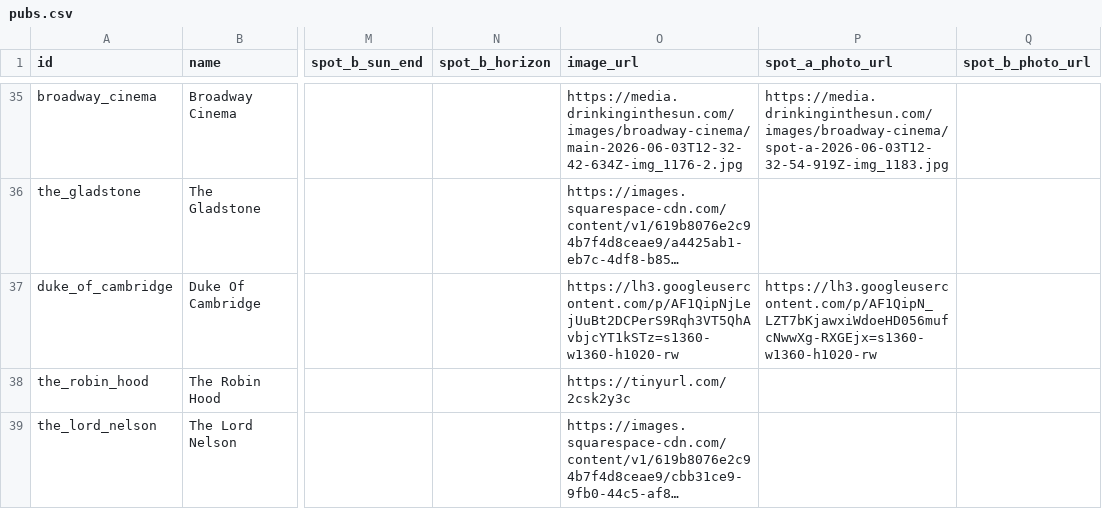
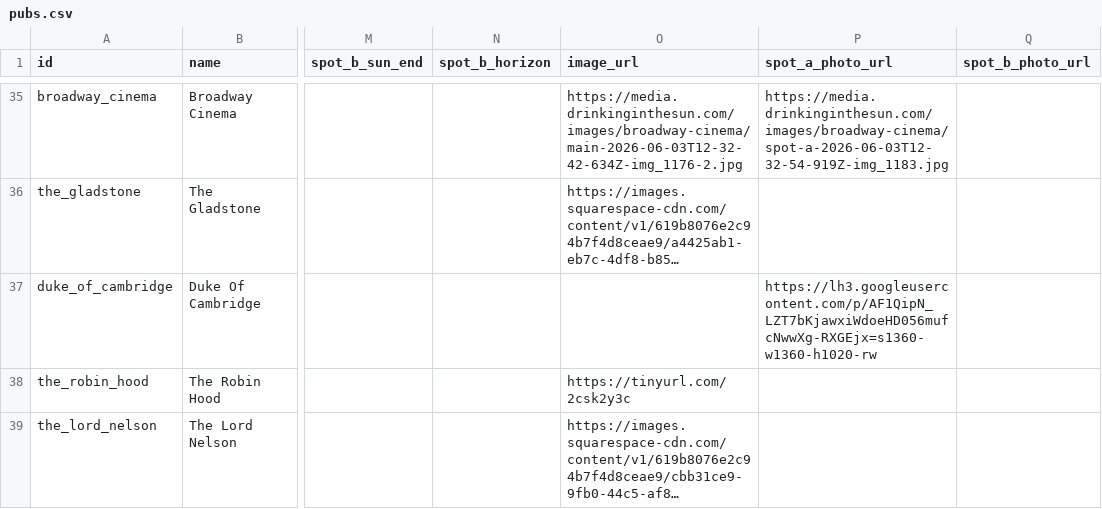
Before and after one commit to shawn845/DrinkingintheSun, a CSV file: app/public/data/pubs.csv, drawn as a sheet; only a part is shown, gaps mark what is left out; long unchanged cells end in …; the diff names each change by its address in the sheet, - before the commit and + after, or states it on an @@ line.

Commit message:
Update pubs/routes via admin tool

```diff
--- a/app/public/data/pubs.csv
+++ b/app/public/data/pubs.csv
-O37 (image_url): https://lh3.googleusercontent.com/p/AF1QipNjLejUuBt2DCPerS9Rqh3VT5QhAvbjcYT1kSTz=s1360-w1360-h1020-rw
+O37 (image_url): (empty)
```
